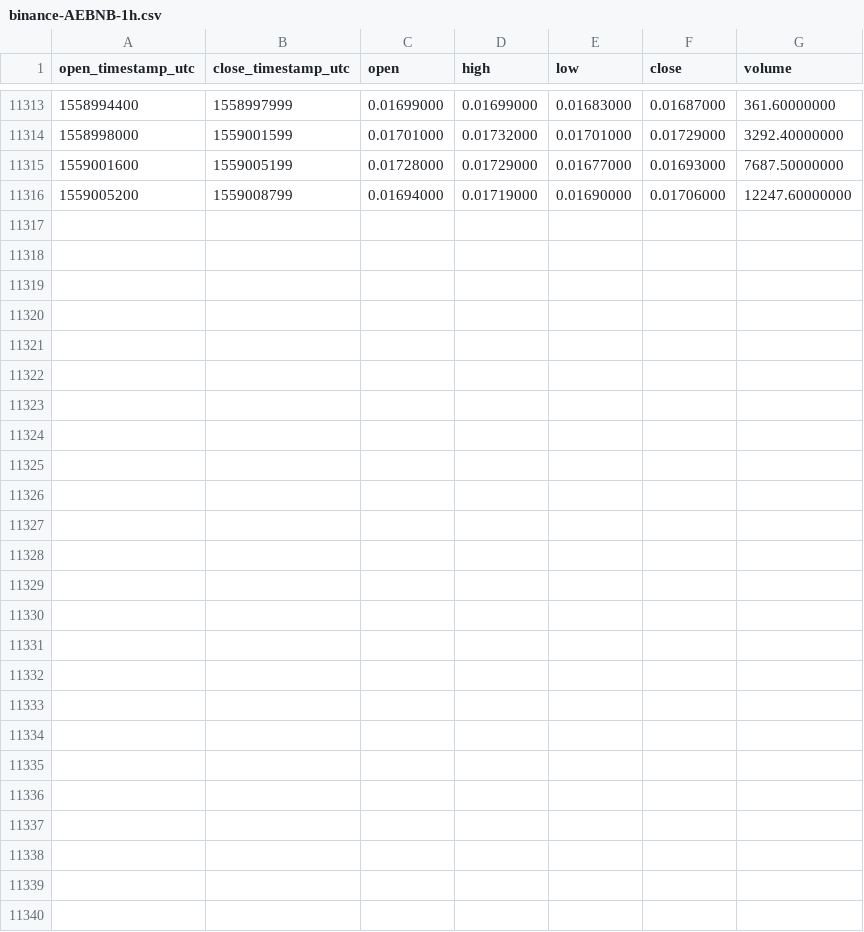
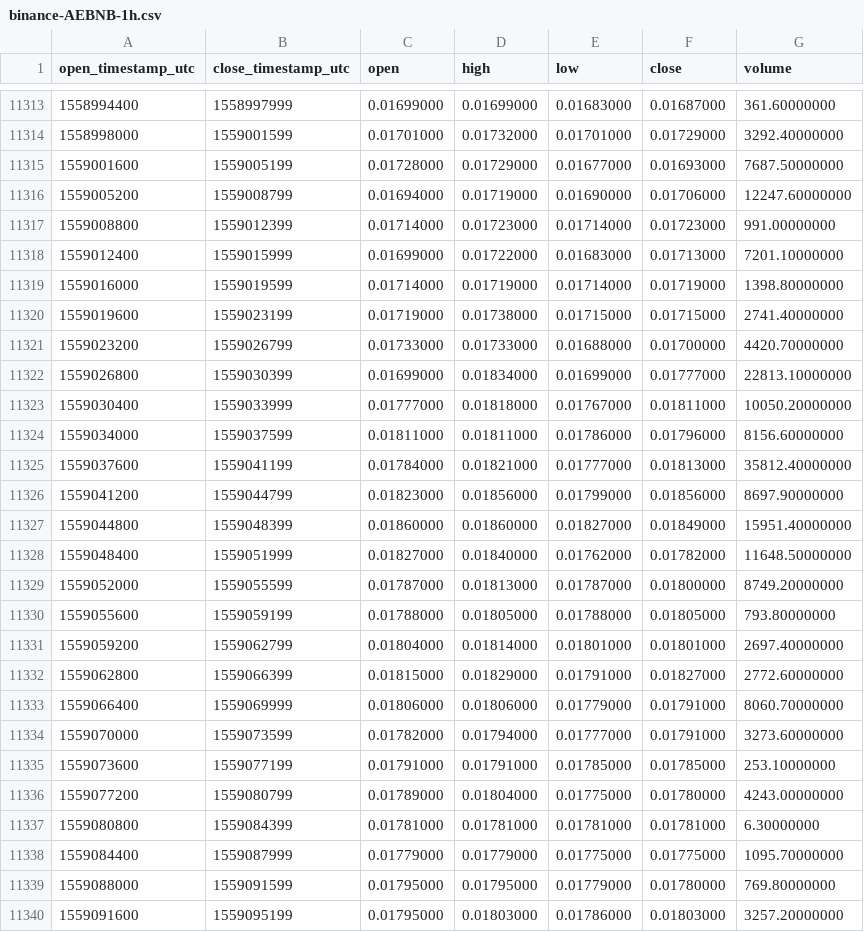
Before and after one commit to cryptobigbro/binance-AEBNB, a CSV file: binance-AEBNB-1h.csv, drawn as a sheet; only a part is shown, gaps mark what is left out.

Commit message:
Update OHLCV data.

```diff
--- a/binance-AEBNB-1h.csv
+++ b/binance-AEBNB-1h.csv
@@ -11316 +11316,25 @@ open_timestamp_utc,close_timestamp_utc,open,high,low,close,volume
 1559005200,1559008799,0.01694000,0.01719000,0.01690000,0.01706000,12247.60000000
+1559008800,1559012399,0.01714000,0.01723000,0.01714000,0.01723000,991.00000000
+1559012400,1559015999,0.01699000,0.01722000,0.01683000,0.01713000,7201.10000000
+1559016000,1559019599,0.01714000,0.01719000,0.01714000,0.01719000,1398.80000000
+1559019600,1559023199,0.01719000,0.01738000,0.01715000,0.01715000,2741.40000000
+1559023200,1559026799,0.01733000,0.01733000,0.01688000,0.01700000,4420.70000000
+1559026800,1559030399,0.01699000,0.01834000,0.01699000,0.01777000,22813.10000000
+1559030400,1559033999,0.01777000,0.01818000,0.01767000,0.01811000,10050.20000000
+1559034000,1559037599,0.01811000,0.01811000,0.01786000,0.01796000,8156.60000000
+1559037600,1559041199,0.01784000,0.01821000,0.01777000,0.01813000,35812.40000000
+1559041200,1559044799,0.01823000,0.01856000,0.01799000,0.01856000,8697.90000000
+1559044800,1559048399,0.01860000,0.01860000,0.01827000,0.01849000,15951.40000000
+1559048400,1559051999,0.01827000,0.01840000,0.01762000,0.01782000,11648.50000000
+1559052000,1559055599,0.01787000,0.01813000,0.01787000,0.01800000,8749.20000000
+1559055600,1559059199,0.01788000,0.01805000,0.01788000,0.01805000,793.80000000
+1559059200,1559062799,0.01804000,0.01814000,0.01801000,0.01801000,2697.40000000
+1559062800,1559066399,0.01815000,0.01829000,0.01791000,0.01827000,2772.60000000
+1559066400,1559069999,0.01806000,0.01806000,0.01779000,0.01791000,8060.70000000
+1559070000,1559073599,0.01782000,0.01794000,0.01777000,0.01791000,3273.60000000
+1559073600,1559077199,0.01791000,0.01791000,0.01785000,0.01785000,253.10000000
+1559077200,1559080799,0.01789000,0.01804000,0.01775000,0.01780000,4243.00000000
+1559080800,1559084399,0.01781000,0.01781000,0.01781000,0.01781000,6.30000000
+1559084400,1559087999,0.01779000,0.01779000,0.01775000,0.01775000,1095.70000000
+1559088000,1559091599,0.01795000,0.01795000,0.01779000,0.01780000,769.80000000
+1559091600,1559095199,0.01795000,0.01803000,0.01786000,0.01803000,3257.20000000
```
Also changed, not shown: binance-AEBNB-1d.csv.
